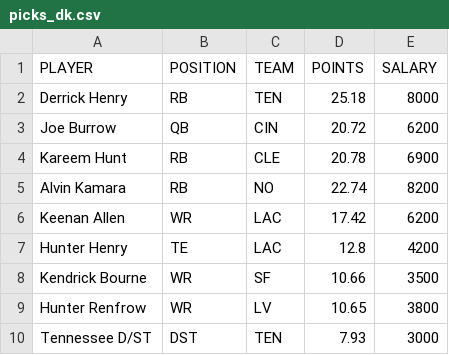
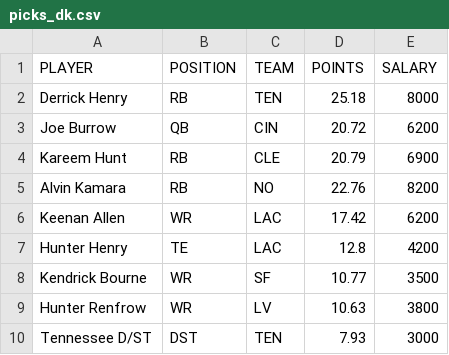
Before and after one commit to tomasokal/dfs, a CSV file: Output/picks_dk.csv, drawn as a sheet.

```diff
--- a/Output/picks_dk.csv
+++ b/Output/picks_dk.csv
@@ -3,8 +3,8 @@ Derrick Henry,RB,TEN,25.18,8000
 Joe Burrow,QB,CIN,20.72,6200
-Kareem Hunt,RB,CLE,20.78,6900
-Alvin Kamara,RB,NO,22.74,8200
+Kareem Hunt,RB,CLE,20.79,6900
+Alvin Kamara,RB,NO,22.76,8200
 Keenan Allen,WR,LAC,17.42,6200
 Hunter Henry,TE,LAC,12.8,4200
-Kendrick Bourne,WR,SF,10.66,3500
-Hunter Renfrow,WR,LV,10.65,3800
+Kendrick Bourne,WR,SF,10.77,3500
+Hunter Renfrow,WR,LV,10.63,3800
 Tennessee D/ST,DST,TEN,7.93,3000
```
Also changed, not shown: Output/picks_fd.csv, Output/picks_yh.csv, 3 other files.
